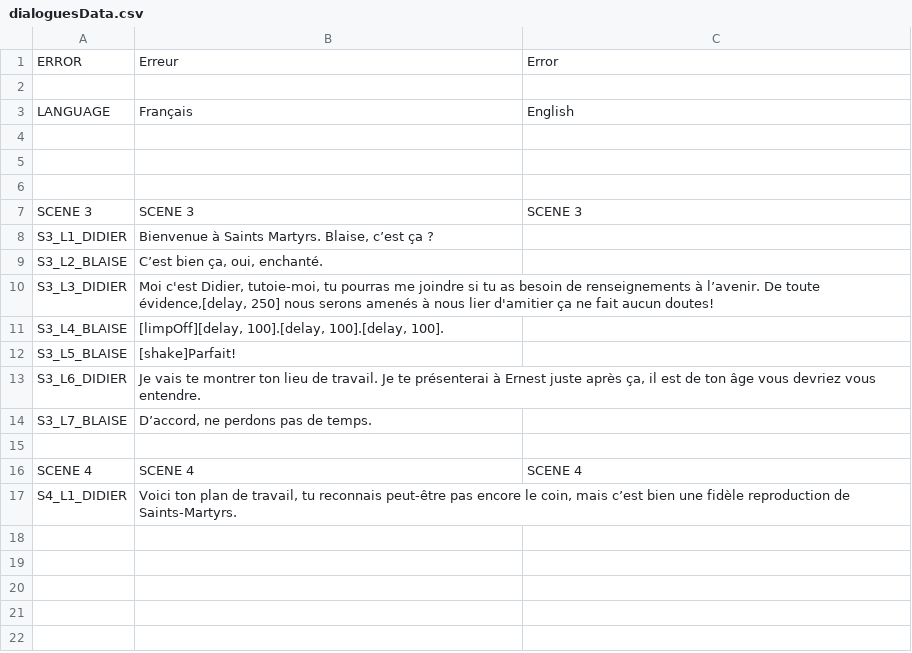
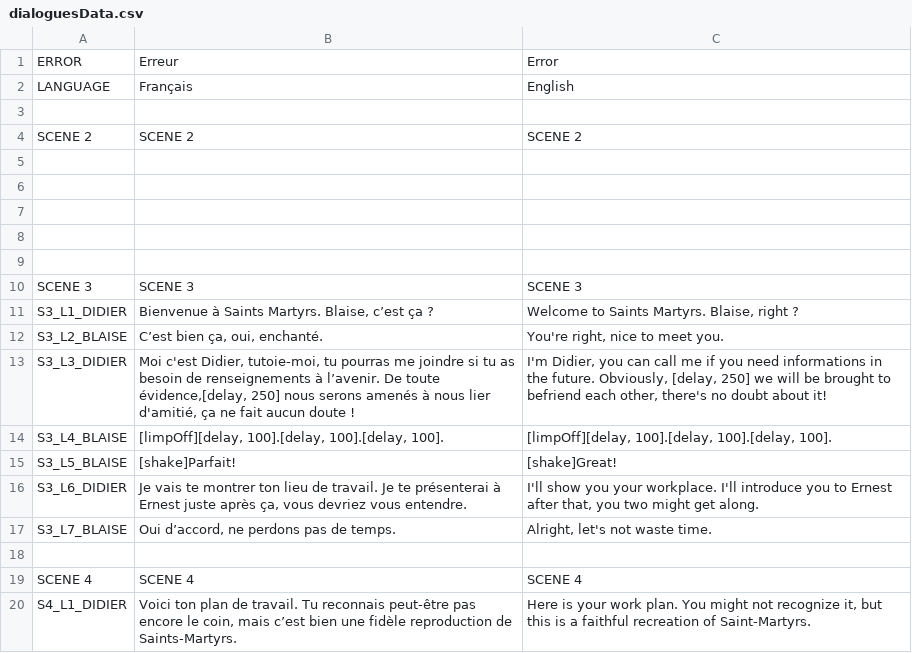
Before and after one commit to milo-vls/SAINT_MARTYRS, a CSV file: STMARTYRS/datafiles/dialoguesData.csv, drawn as a sheet.

```diff
--- a/STMARTYRS/datafiles/dialoguesData.csv
+++ b/STMARTYRS/datafiles/dialoguesData.csv
@@ -1,4 +1,7 @@
 ERROR,Erreur,Error
+LANGUAGE,Français,English
 ,,
-LANGUAGE,Français,English
+SCENE 2,SCENE 2,SCENE 2
+,,
+,,
 ,,
@@ -7,11 +10,11 @@ LANGUAGE,Français,English
 SCENE 3,SCENE 3,SCENE 3
-S3_L1_DIDIER,"Bienvenue à Saints Martyrs. Blaise, c’est ça ?",
-S3_L2_BLAISE,"C’est bien ça, oui, enchanté.",
-S3_L3_DIDIER,"Moi c'est Didier, tutoie-moi, tu pourras me joindre si tu as besoin de renseignements à l’avenir. De toute évidence,[delay, 250] nous serons amenés à nous lier d'amitier ça ne fait aucun doutes!",
-S3_L4_BLAISE,"[limpOff][delay, 100].[delay, 100].[delay, 100].",
-S3_L5_BLAISE,[shake]Parfait!,
-S3_L6_DIDIER,"Je vais te montrer ton lieu de travail. Je te présenterai à Ernest juste après ça, il est de ton âge vous devriez vous entendre.",
-S3_L7_BLAISE,"D’accord, ne perdons pas de temps.",
+S3_L1_DIDIER,"Bienvenue à Saints Martyrs. Blaise, c’est ça ?","Welcome to Saints Martyrs. Blaise, right ?"
+S3_L2_BLAISE,"C’est bien ça, oui, enchanté.","You're right, nice to meet you."
+S3_L3_DIDIER,"Moi c'est Didier, tutoie-moi, tu pourras me joindre si tu as besoin de renseignements à l’avenir. De toute évidence,[delay, 250] nous serons amenés à nous lier d'amitié, ça ne fait aucun doute !","I'm Didier, you can call me if you need informations in the future. Obviously, [delay, 250] we will be brought to befriend each other, there's no doubt about it!"
+S3_L4_BLAISE,"[limpOff][delay, 100].[delay, 100].[delay, 100].","[limpOff][delay, 100].[delay, 100].[delay, 100]."
+S3_L5_BLAISE,[shake]Parfait!,[shake]Great!
+S3_L6_DIDIER,"Je vais te montrer ton lieu de travail. Je te présenterai à Ernest juste après ça, vous devriez vous entendre.","I'll show you your workplace. I'll introduce you to Ernest after that, you two might get along."
+S3_L7_BLAISE,"Oui d’accord, ne perdons pas de temps.","Alright, let's not waste time."
 ,,
 SCENE 4,SCENE 4,SCENE 4
-S4_L1_DIDIER,"Voici ton plan de travail, tu reconnais peut-être pas encore le coin, mais c’est bien une fidèle reproduction de Saints-Martyrs.",
+S4_L1_DIDIER,"Voici ton plan de travail. Tu reconnais peut-être pas encore le coin, mais c’est bien une fidèle reproduction de Saints-Martyrs.","Here is your work plan. You might not recognize it, but this is a faithful recreation of Saint-Martyrs."
```
Also changed, not shown: 17 other files.
